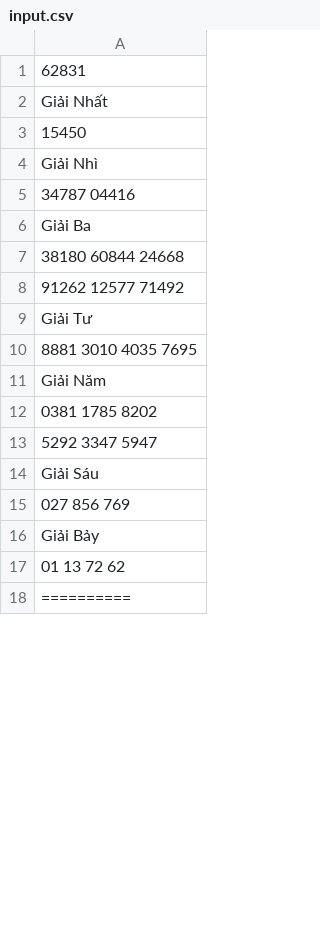
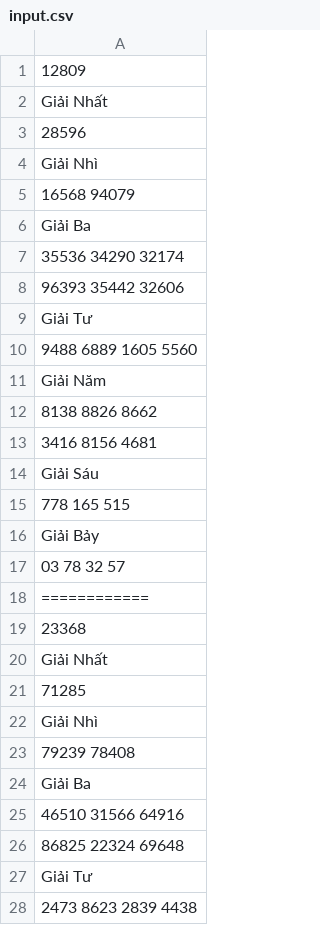
Before and after one commit to nampq/science, a CSV file: MakeMoney/new_input/input.csv, drawn as a sheet; only a part is shown; the shorter side is filled out with more unchanged rows; the diff covers the shown part only.

```diff
--- a/MakeMoney/new_input/input.csv
+++ b/MakeMoney/new_input/input.csv
@@ -1,17 +1,28 @@
-62831
+12809
 Giải Nhất
-	15450
+	28596
 Giải Nhì
-	34787 	04416
+	16568 	94079
 Giải Ba
-	38180 	60844 	24668
-91262 	12577 	71492
+	35536 	34290 	32174
+96393 	35442 	32606
 Giải Tư
-	8881 	3010 	4035 	7695
+	9488 	6889 	1605 	5560
 Giải Năm
-	0381 	1785 	8202
-5292 	3347 	5947
+	8138 	8826 	8662
+3416 	8156 	4681
 Giải Sáu
-	027 	856 	769
+	778 	165 	515
 Giải Bảy
-	01 	13 	72 	62
+	03 	78 	32 	57
+============
+23368
+Giải Nhất
+	71285
+Giải Nhì
+	79239 	78408
+Giải Ba
+	46510 	31566 	64916
+86825 	22324 	69648
+Giải Tư
+	2473 	8623 	2839 	4438
```
Also changed, not shown: 33 added rows, 21 removed rows, 10 moved rows and 32 edited cells elsewhere in this file, MakeMoney/new_input/daily.csv, MakeMoney/new_input/daily2.csv, 4 other files.
